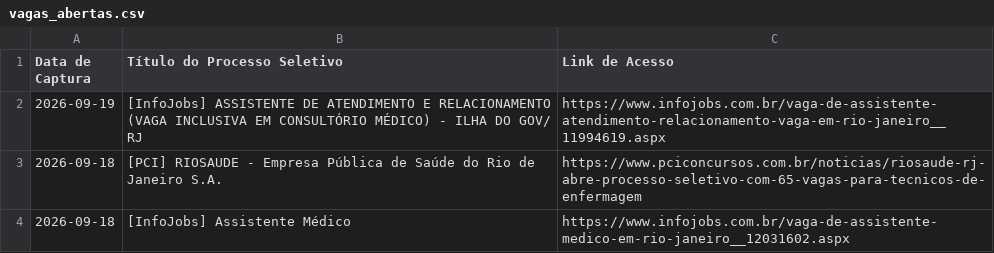
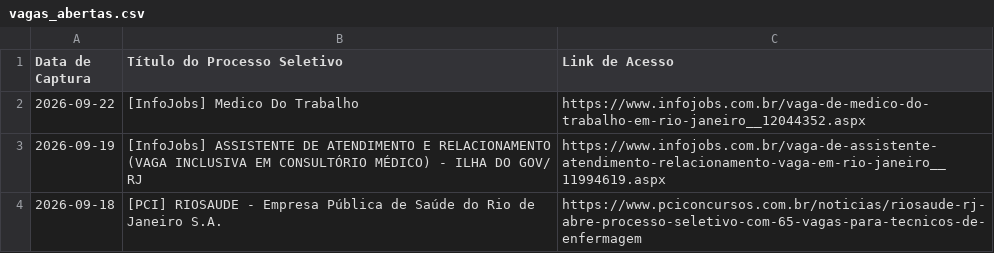
Before and after one commit to FredECI/med-alert, a CSV file: vagas_abertas.csv, drawn as a sheet; only a part is shown; the shorter side is filled out with more unchanged rows; the diff names each change by its address in the sheet, - before the commit and + after, or states it on an @@ line.

```diff
--- a/vagas_abertas.csv
+++ b/vagas_abertas.csv
+row 2: 2026-09-22 | [InfoJobs] Medico Do Trabalho | https://www.infojobs.com.br/vaga-de-medico-do-trabalho-em-rio-janeiro__12044352.aspx
```
Also changed, not shown: 3 other files.
